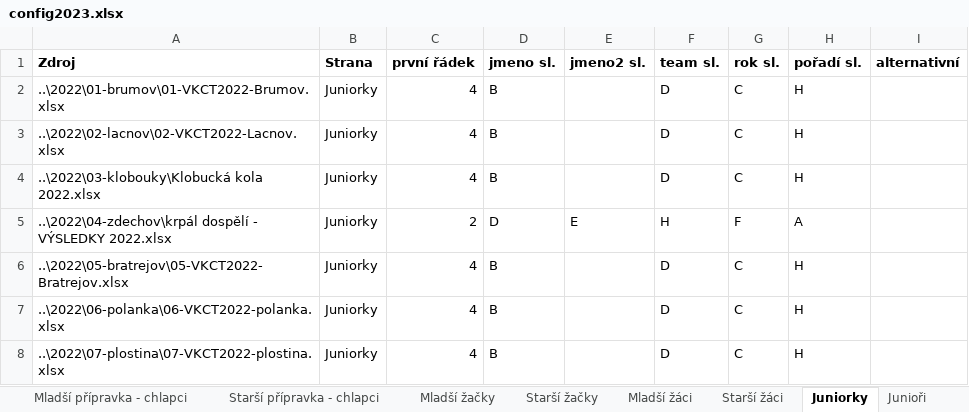
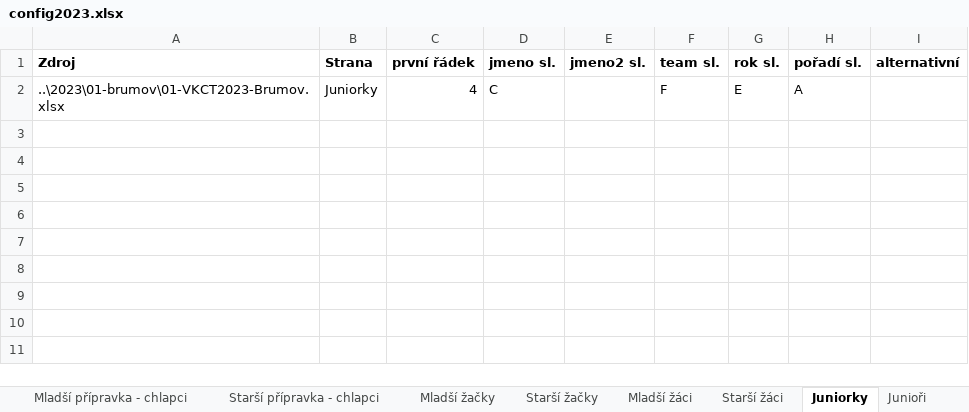
Before and after one commit to pavelchuchma/vkct, an Excel workbook: processor/config2023.xlsx, sheet Juniorky, drawn as a sheet; values as stored, in another font and other column widths than the file's, no borders; removed rows and columns are numbered as before the commit, all else as after; the diff names each change by its address in the sheet, - before the commit and + after, or states it on an @@ line.

```diff
--- a/processor/config2023.xlsx (sheet Juniorky)
+++ b/processor/config2023.xlsx (sheet Juniorky)
-row 2: ..\2022\01-brumov\01-VKCT2022-Brumov.xlsx | Juniorky | 4 | B |  | D | C | H
-row 3: ..\2022\02-lacnov\02-VKCT2022-Lacnov.xlsx | Juniorky | 4 | B |  | D | C | H
-row 4: ..\2022\03-klobouky\Klobucká kola 2022.xlsx | Juniorky | 4 | B |  | D | C | H
-row 5: ..\2022\04-zdechov\krpál dospělí - VÝSLEDKY 2022.xlsx | Juniorky | 2 | D | E | H | F | A
-row 6: ..\2022\05-bratrejov\05-VKCT2022-Bratrejov.xlsx | Juniorky | 4 | B |  | D | C | H
-row 7: ..\2022\06-polanka\06-VKCT2022-polanka.xlsx | Juniorky | 4 | B |  | D | C | H
-row 8: ..\2022\07-plostina\07-VKCT2022-plostina.xlsx | Juniorky | 4 | B |  | D | C | H
+row 2: ..\2023\01-brumov\01-VKCT2023-Brumov.xlsx | Juniorky | 4 | C |  | F | E | A
```
Also changed, not shown: sheet Ženy - Z1, sheet Muži - M1, sheet Muži - M2, sheet Ženy - Z2, sheet Muži - M3, sheet Mladší přípravka - chlapci, 10 more sheets, processor/outputTemplate.xlsx, 5 other files.
